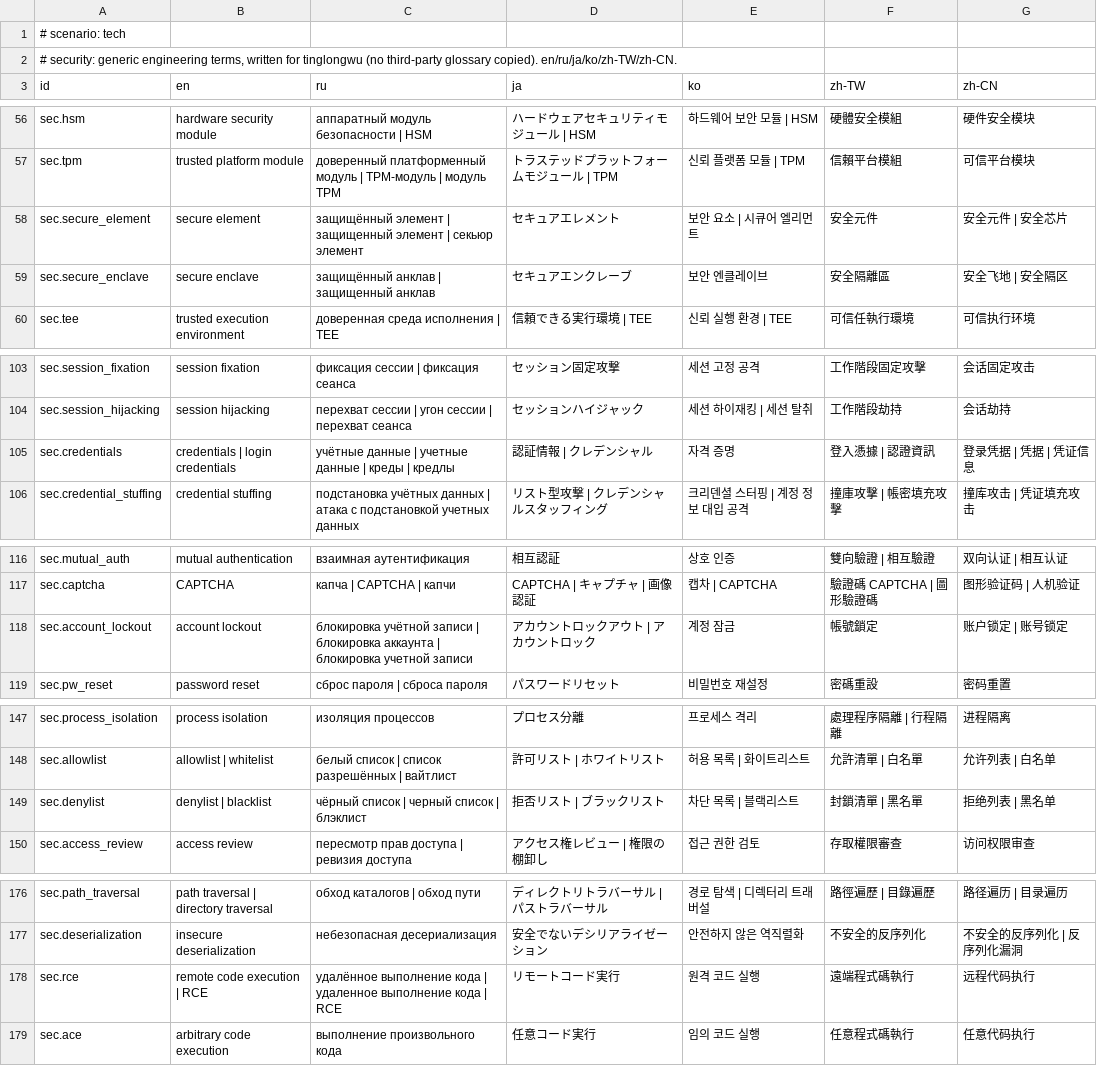
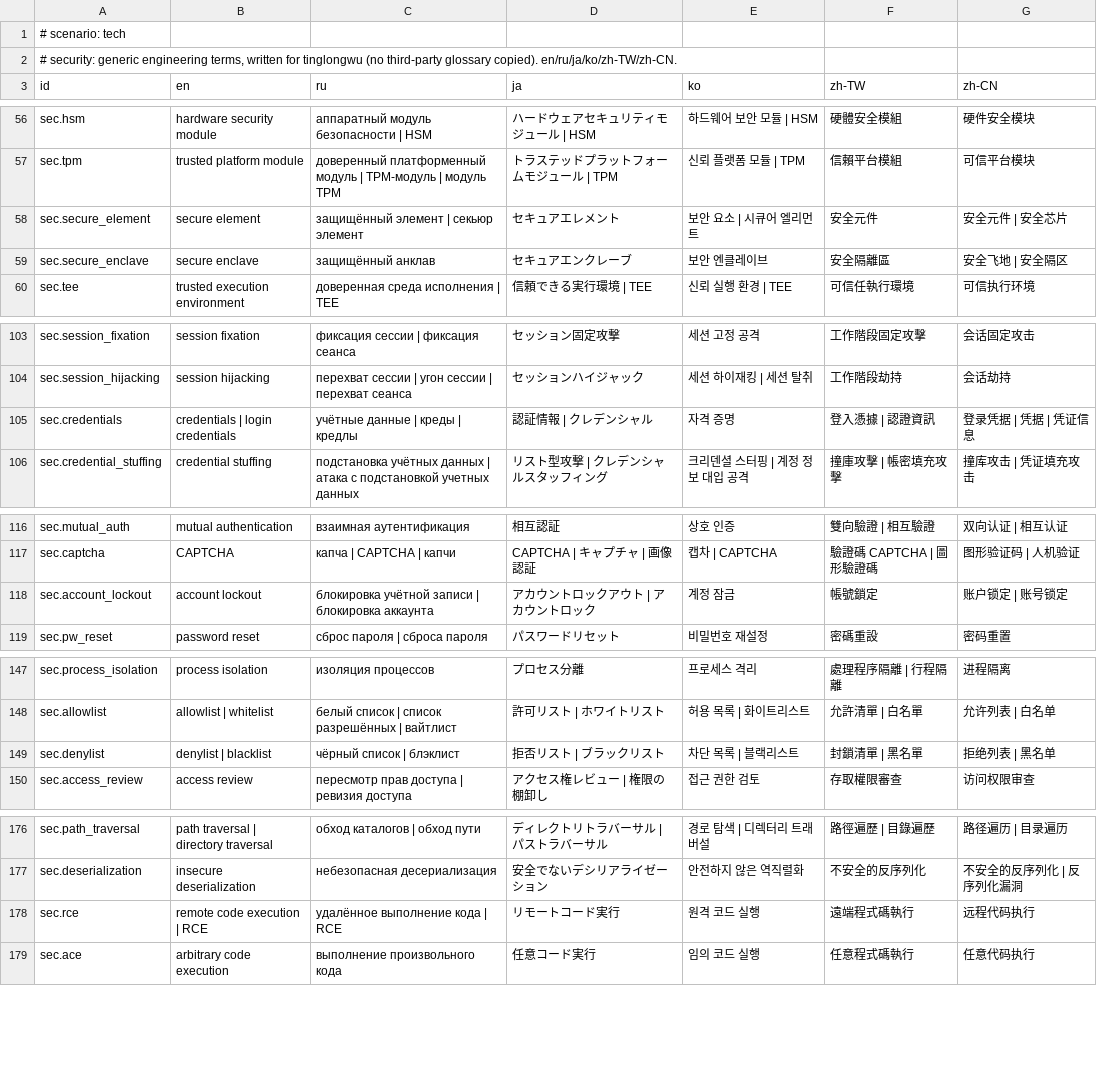
Before and after one commit to Yshuro/tinglongwu, a TSV file: src/core/tinglongwu/data/terms/security.tsv, drawn as a sheet; only a part is shown, gaps mark what is left out; the diff covers the shown part only.

```diff
--- a/src/core/tinglongwu/data/terms/security.tsv
+++ b/src/core/tinglongwu/data/terms/security.tsv
@@ -57,4 +57,4 @@ sec.hsm	hardware security module	аппаратный модуль безопа
 sec.tpm	trusted platform module	доверенный платформенный модуль | TPM-модуль | модуль TPM	トラステッドプラットフォームモジュール | TPM	신뢰 플랫폼 모듈 | TPM	信賴平台模組	可信平台模块
-sec.secure_element	secure element	защищённый элемент | защищенный элемент | секьюр элемент	セキュアエレメント	보안 요소 | 시큐어 엘리먼트	安全元件	安全元件 | 安全芯片
-sec.secure_enclave	secure enclave	защищённый анклав | защищенный анклав	セキュアエンクレーブ	보안 엔클레이브	安全隔離區	安全飞地 | 安全隔区
+sec.secure_element	secure element	защищённый элемент | секьюр элемент	セキュアエレメント	보안 요소 | 시큐어 엘리먼트	安全元件	安全元件 | 安全芯片
+sec.secure_enclave	secure enclave	защищённый анклав	セキュアエンクレーブ	보안 엔클레이브	安全隔離區	安全飞地 | 安全隔区
 sec.tee	trusted execution environment	доверенная среда исполнения | TEE	信頼できる実行環境 | TEE	신뢰 실행 환경 | TEE	可信任執行環境	可信执行环境
@@ -104,3 +104,3 @@ sec.session_fixation	session fixation	фиксация сессии | фикса
 sec.session_hijacking	session hijacking	перехват сессии | угон сессии | перехват сеанса	セッションハイジャック	세션 하이재킹 | 세션 탈취	工作階段劫持	会话劫持
-sec.credentials	credentials | login credentials	учётные данные | учетные данные | креды | кредлы	認証情報 | クレデンシャル	자격 증명	登入憑據 | 認證資訊	登录凭据 | 凭据 | 凭证信息
+sec.credentials	credentials | login credentials	учётные данные | креды | кредлы	認証情報 | クレデンシャル	자격 증명	登入憑據 | 認證資訊	登录凭据 | 凭据 | 凭证信息
 sec.credential_stuffing	credential stuffing	подстановка учётных данных | атака с подстановкой учетных данных	リスト型攻撃 | クレデンシャルスタッフィング	크리덴셜 스터핑 | 계정 정보 대입 공격	撞庫攻擊 | 帳密填充攻擊	撞库攻击 | 凭证填充攻击
@@ -117,3 +117,3 @@ sec.mutual_auth	mutual authentication	взаимная аутентификац
 sec.captcha	CAPTCHA	капча | CAPTCHA | капчи	CAPTCHA | キャプチャ | 画像認証	캡차 | CAPTCHA	驗證碼 CAPTCHA | 圖形驗證碼	图形验证码 | 人机验证
-sec.account_lockout	account lockout	блокировка учётной записи | блокировка аккаунта | блокировка учетной записи	アカウントロックアウト | アカウントロック	계정 잠금	帳號鎖定	账户锁定 | 账号锁定
+sec.account_lockout	account lockout	блокировка учётной записи | блокировка аккаунта	アカウントロックアウト | アカウントロック	계정 잠금	帳號鎖定	账户锁定 | 账号锁定
 sec.pw_reset	password reset	сброс пароля | сброса пароля	パスワードリセット	비밀번호 재설정	密碼重設	密码重置
@@ -148,3 +148,3 @@ sec.process_isolation	process isolation	изоляция процессов	プ
 sec.allowlist	allowlist | whitelist	белый список | список разрешённых | вайтлист	許可リスト | ホワイトリスト	허용 목록 | 화이트리스트	允許清單 | 白名單	允许列表 | 白名单
-sec.denylist	denylist | blacklist	чёрный список | черный список | блэклист	拒否リスト | ブラックリスト	차단 목록 | 블랙리스트	封鎖清單 | 黑名單	拒绝列表 | 黑名单
+sec.denylist	denylist | blacklist	чёрный список | блэклист	拒否リスト | ブラックリスト	차단 목록 | 블랙리스트	封鎖清單 | 黑名單	拒绝列表 | 黑名单
 sec.access_review	access review	пересмотр прав доступа | ревизия доступа	アクセス権レビュー | 権限の棚卸し	접근 권한 검토	存取權限審查	访问权限审查
@@ -177,3 +177,3 @@ sec.path_traversal	path traversal | directory traversal	обход катало
 sec.deserialization	insecure deserialization	небезопасная десериализация	安全でないデシリアライゼーション	안전하지 않은 역직렬화	不安全的反序列化	不安全的反序列化 | 反序列化漏洞
-sec.rce	remote code execution | RCE	удалённое выполнение кода | удаленное выполнение кода | RCE	リモートコード実行	원격 코드 실행	遠端程式碼執行	远程代码执行
+sec.rce	remote code execution | RCE	удалённое выполнение кода | RCE	リモートコード実行	원격 코드 실행	遠端程式碼執行	远程代码执行
 sec.ace	arbitrary code execution	выполнение произвольного кода	任意コード実行	임의 코드 실행	任意程式碼執行	任意代码执行
```
Also changed, not shown: 3 edited cells elsewhere in this file, src/core/tinglongwu/data/terms/hardware-embedded.tsv, src/core/tinglongwu/data/terms/meeting-pm.tsv, 8 other files.
